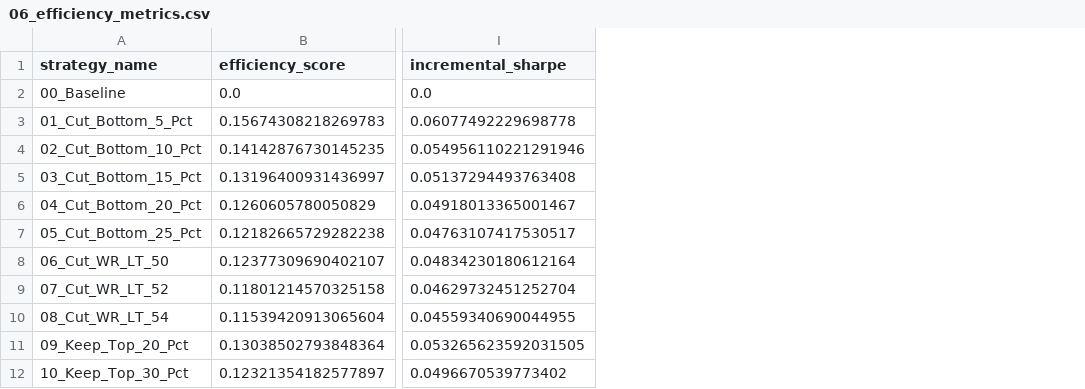
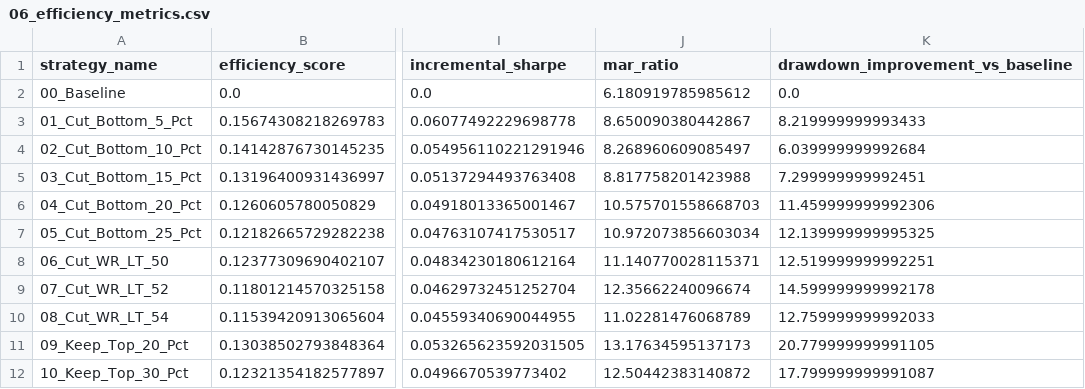
Before and after one commit to Vinayak19112003/backtest, a CSV file: reports/exhaustive_filter_analysis/06_efficiency_metrics.csv, drawn as a sheet; only a part is shown, gaps mark what is left out; the diff names each change by its address in the sheet, - before the commit and + after, or states it on an @@ line.

```diff
--- a/reports/exhaustive_filter_analysis/06_efficiency_metrics.csv
+++ b/reports/exhaustive_filter_analysis/06_efficiency_metrics.csv
+column J (mar_ratio), rows 2-12: 6.180919785985612 | 8.650090380442867 | 8.268960609085497 | 8.817758201423988 | 10.575701558668703 | 10.972073856603034 | 11.140770028115371 | 12.35662240096674 | 11.02281476068789 | 13.17634595137173 | 12.50442383140872
+column K (drawdown_improvement_vs_baseline), rows 2-12: 0.0 | 8.219999999993433 | 6.039999999992684 | 7.299999999992451 | 11.459999999992306 | 12.139999999995325 | 12.519999999992251 | 14.599999999992178 | 12.759999999992033 | 20.779999999991105 | 17.799999999991087
```
Also changed, not shown: reports/exhaustive_filter_analysis/01_basic_metrics.csv, reports/exhaustive_filter_analysis/02_risk_metrics.csv, 31 other files.
